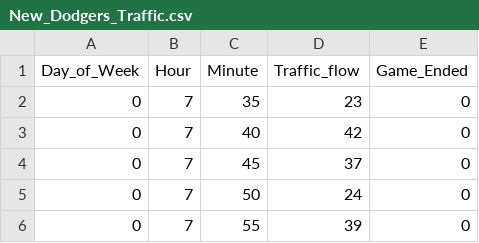
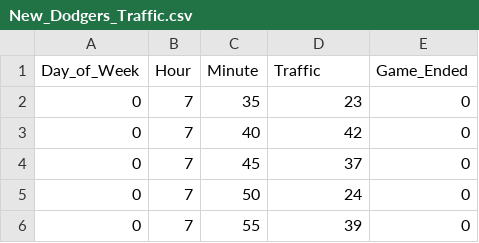
Before and after one commit to nromano2/DS160_Final_Project_NVR_TMM, a CSV file: New_Dodgers_Traffic.csv, drawn as a sheet; only a part is shown.

```diff
--- a/New_Dodgers_Traffic.csv
+++ b/New_Dodgers_Traffic.csv
@@ -1,2 +1,2 @@
-Day_of_Week,Hour,Minute,Traffic_flow,Game_Ended
+Day_of_Week,Hour,Minute,Traffic,Game_Ended
 0,7,35,23,0
```
Also changed, not shown: Balanced_New_Dodgers_Traffic.csv, 15 other files.
